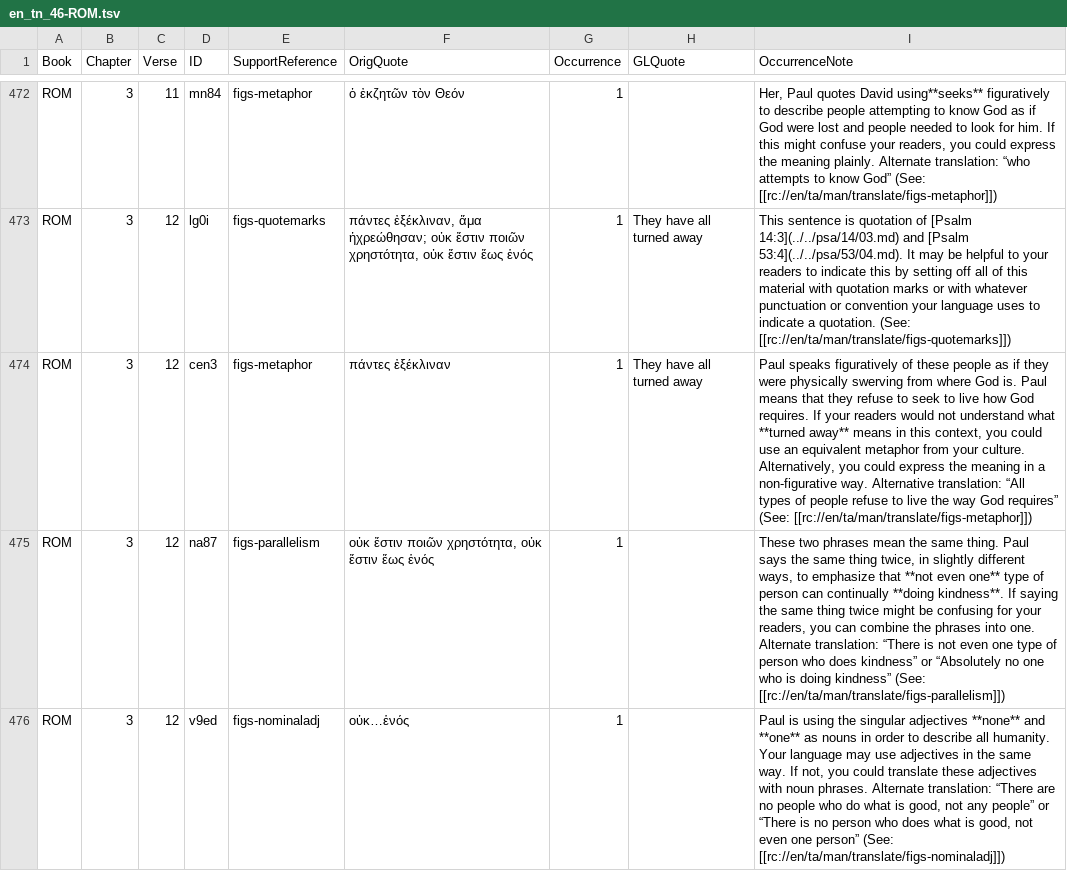
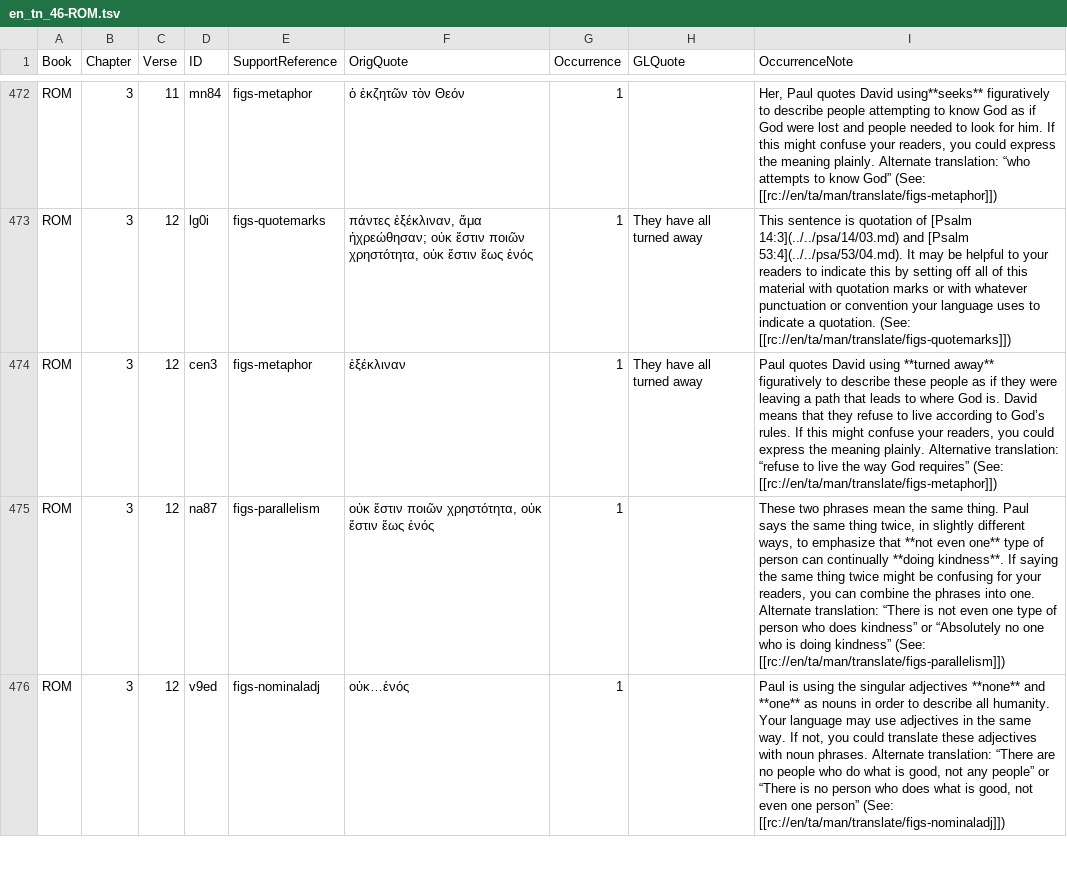
Before and after one commit to richmahn/en_tn, a TSV file: en_tn_46-ROM.tsv, drawn as a sheet; only a part is shown, gaps mark what is left out.

Commit message:
Edit 'en_tn_46-ROM.tsv' using 'tc-create-app'

```diff
--- a/en_tn_46-ROM.tsv
+++ b/en_tn_46-ROM.tsv
@@ -473,3 +473,3 @@ ROM	3	11	mn84	figs-metaphor	ὁ ἐκζητῶν τὸν Θεόν	1		Her, Paul q
 ROM	3	12	lg0i	figs-quotemarks	πάντες ἐξέκλιναν, ἅμα ἠχρεώθησαν; οὐκ ἔστιν ποιῶν χρηστότητα, οὐκ ἔστιν ἕως ἑνός	1	They have all turned away	This sentence is quotation of [Psalm 14:3](../../psa/14/03.md) and [Psalm 53:4](../../psa/53/04.md). It may be helpful to your readers to indicate this by setting off all of this material with quotation marks or with whatever punctuation or convention your language uses to indicate a quotation. (See: [[rc://en/ta/man/translate/figs-quotemarks]])
-ROM	3	12	cen3	figs-metaphor	πάντες ἐξέκλιναν	1	They have all turned away	Paul speaks figuratively of these people as if they were physically swerving from where God is. Paul means that they refuse to seek to live how God requires. If your readers would not understand what **turned away** means in this context, you could use an equivalent metaphor from your culture. Alternatively, you could express the meaning in a non-figurative way. Alternative translation: “All types of people refuse to live the way God requires” (See: [[rc://en/ta/man/translate/figs-metaphor]])
+ROM	3	12	cen3	figs-metaphor	ἐξέκλιναν	1	They have all turned away	Paul quotes David using **turned away** figuratively to describe these people as if they were leaving a path that leads to where God is. David means that they refuse to live according to God’s rules. If this might confuse your readers, you could express the meaning plainly. Alternative translation: “refuse to live the way God requires” (See: [[rc://en/ta/man/translate/figs-metaphor]])
 ROM	3	12	na87	figs-parallelism	οὐκ ἔστιν ποιῶν χρηστότητα, οὐκ ἔστιν ἕως ἑνός	1		These two phrases mean the same thing. Paul says the same thing twice, in slightly different ways, to emphasize that **not even one** type of person can continually **doing kindness**. If saying the same thing twice might be confusing for your readers, you can combine the phrases into one. Alternate translation: “There is not even one type of person who does kindness” or “Absolutely no one who is doing kindness” (See: [[rc://en/ta/man/translate/figs-parallelism]])
```
